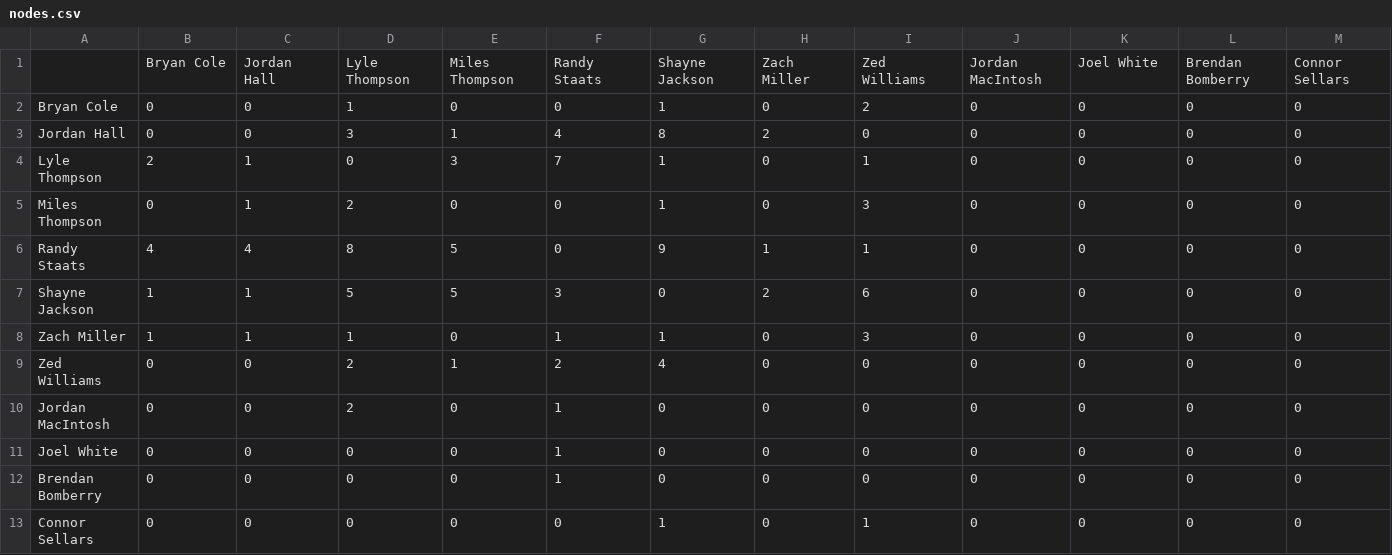
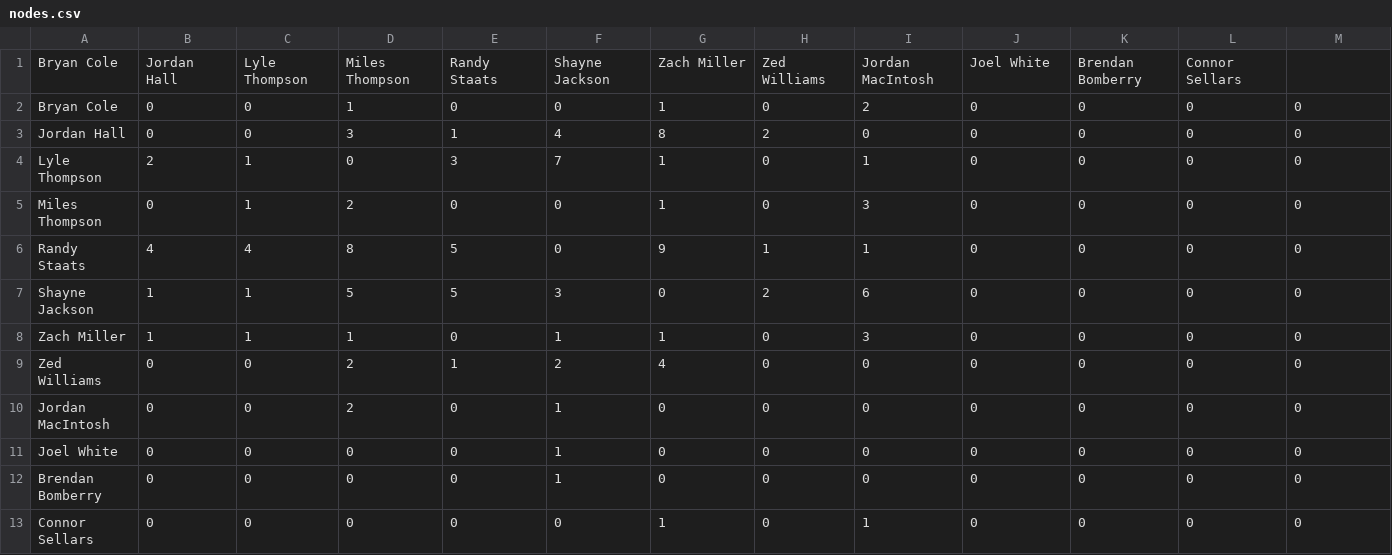
Before and after one commit to colinhunt81/nll-stats, a CSV file: nodes.csv, drawn as a sheet.

Commit message:
Update nodes.csv

```diff
--- a/nodes.csv
+++ b/nodes.csv
@@ -1,2 +1,2 @@
-,Bryan Cole,Jordan Hall,Lyle Thompson,Miles Thompson,Randy Staats,Shayne Jackson,Zach Miller,Zed Williams,Jordan MacIntosh,Joel White,Brendan Bomberry,Connor Sellars
+Bryan Cole,Jordan Hall,Lyle Thompson,Miles Thompson,Randy Staats,Shayne Jackson,Zach Miller,Zed Williams,Jordan MacIntosh,Joel White,Brendan Bomberry,Connor Sellars
 Bryan Cole,0,0,1,0,0,1,0,2,0,0,0,0
```
